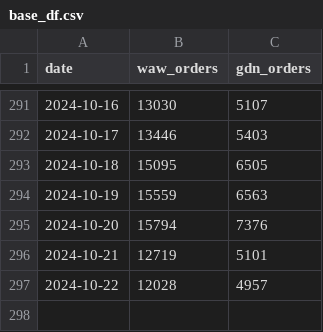
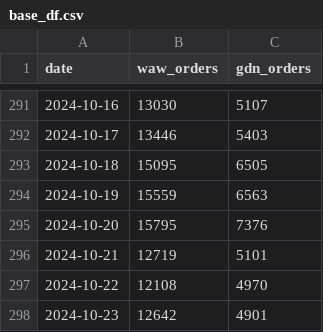
Before and after one commit to fbizza/glovo-causal-impact, a CSV file: data/base_df.csv, drawn as a sheet; only a part is shown, gaps mark what is left out.

```diff
--- a/data/base_df.csv
+++ b/data/base_df.csv
@@ -294,4 +294,5 @@ date,waw_orders,gdn_orders
 2024-10-19,15559,6563
-2024-10-20,15794,7376
+2024-10-20,15795,7376
 2024-10-21,12719,5101
-2024-10-22,12028,4957
+2024-10-22,12108,4970
+2024-10-23,12642,4901
```
Also changed, not shown: 1 other file.
